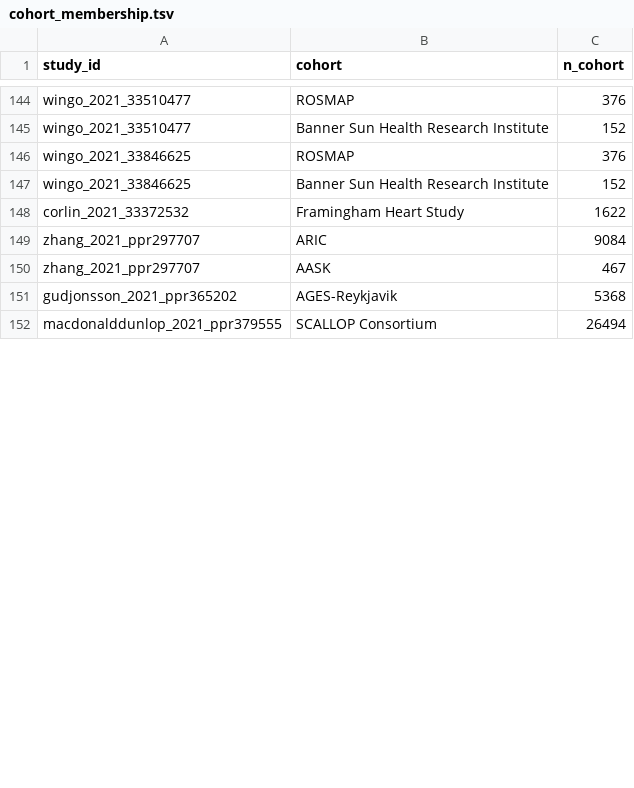
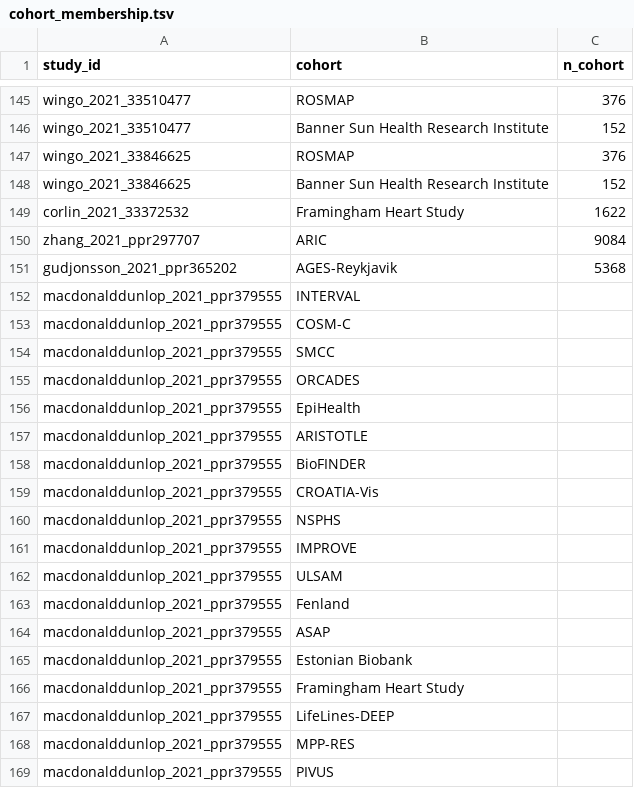
Before and after one commit to mattlee821/proteomic-gwas-catalogue, a TSV file: catalogue/cohort_membership.tsv, drawn as a sheet; only a part is shown, gaps mark what is left out; the diff covers the shown part only.

```diff
--- a/catalogue/cohort_membership.tsv
+++ b/catalogue/cohort_membership.tsv
@@ -149,4 +150,20 @@ corlin_2021_33372532	Framingham Heart Study	1622
 zhang_2021_ppr297707	ARIC	9084
-zhang_2021_ppr297707	AASK	467
 gudjonsson_2021_ppr365202	AGES-Reykjavik	5368
-macdonalddunlop_2021_ppr379555	SCALLOP Consortium	26494
+macdonalddunlop_2021_ppr379555	INTERVAL	
+macdonalddunlop_2021_ppr379555	COSM-C	
+macdonalddunlop_2021_ppr379555	SMCC	
+macdonalddunlop_2021_ppr379555	ORCADES	
+macdonalddunlop_2021_ppr379555	EpiHealth	
+macdonalddunlop_2021_ppr379555	ARISTOTLE	
+macdonalddunlop_2021_ppr379555	BioFINDER	
+macdonalddunlop_2021_ppr379555	CROATIA-Vis	
+macdonalddunlop_2021_ppr379555	NSPHS	
+macdonalddunlop_2021_ppr379555	IMPROVE	
+macdonalddunlop_2021_ppr379555	ULSAM	
+macdonalddunlop_2021_ppr379555	Fenland	
+macdonalddunlop_2021_ppr379555	ASAP	
+macdonalddunlop_2021_ppr379555	Estonian Biobank	
+macdonalddunlop_2021_ppr379555	Framingham Heart Study	
+macdonalddunlop_2021_ppr379555	LifeLines-DEEP	
+macdonalddunlop_2021_ppr379555	MPP-RES	
+macdonalddunlop_2021_ppr379555	PIVUS	
```
Also changed, not shown: 23 added rows and 5 edited cells elsewhere in this file, catalogue/candidate_queue.tsv, catalogue/excluded_records.tsv, 5 other files.
